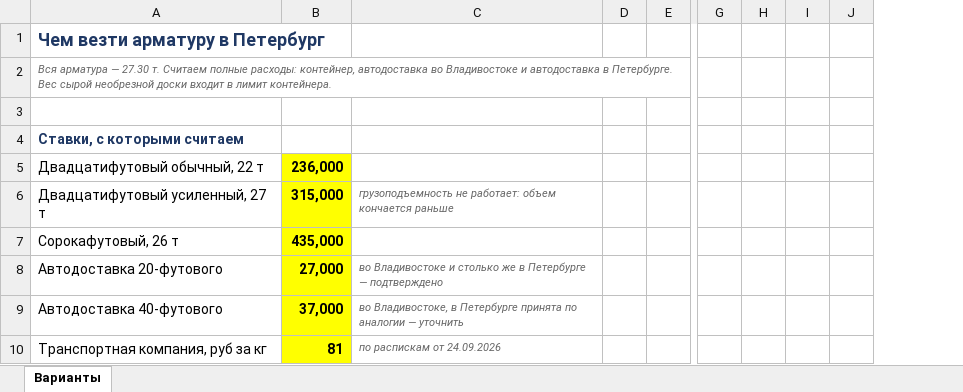
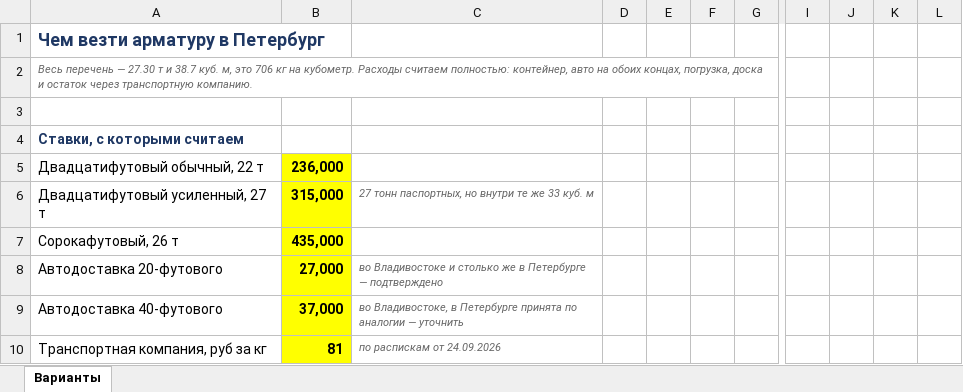
Before and after one commit to User26-2026/K-beauty-New, an Excel workbook: outputs/marine_equipment/Логистика_варианты.xlsx, sheet Варианты, drawn as a sheet; only a part is shown, gaps mark what is left out; values as stored, in another font and other column widths than the file's, no borders; removed rows and columns are numbered as before the commit, all else as after; the diff covers the shown part only; the diff names each change by its address in the sheet, - before the commit and + after, or states it on an @@ line.

```diff
--- a/outputs/marine_equipment/Логистика_варианты.xlsx (sheet Варианты)
+++ b/outputs/marine_equipment/Логистика_варианты.xlsx (sheet Варианты)
-column D, empty
+column D, empty
+column E, empty
+column F, empty
-column H, empty
+column J, empty
-column J, empty
+column L, empty
-A2: Вся арматура — 27.30 т. Считаем полные расходы: контейнер, автодоставка во Владивостоке и автодоставка в Петербурге. Вес сырой необрезной доски входит в лимит контейнера.
+A2: Весь перечень — 27.30 т и 38.7 куб. м, это 706 кг на кубометр. Расходы считаем полностью: контейнер, авто на обоих концах, погрузка, доска и остаток через транспортную компанию.
-C6: грузоподъемность не работает: объем кончается раньше
+C6: 27 тонн паспортных, но внутри те же 33 куб. м
```
Also changed, not shown: 34 added rows, 17 removed rows, 12 edited cells and cell formats elsewhere in this sheet, 7 other files.
